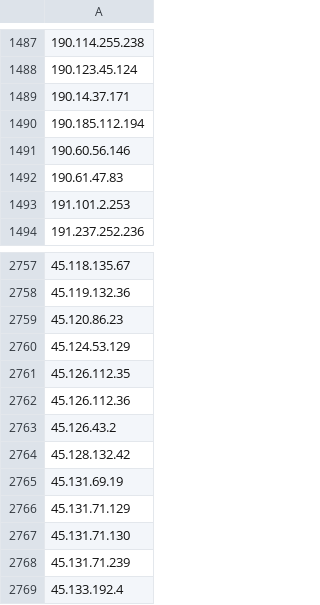
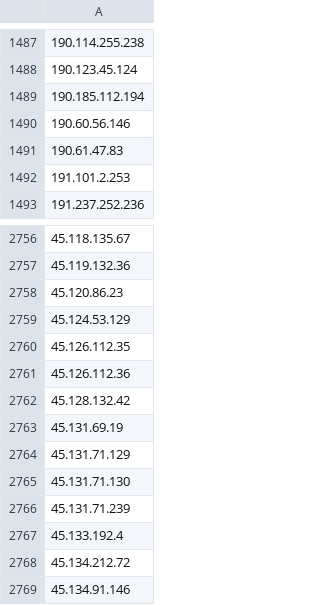
Before and after one commit to UICSplunk/BlockLists, a CSV file: ICMP_Block_list.csv, drawn as a sheet; only a part is shown, gaps mark what is left out; the shorter side is filled out with more unchanged rows.

Commit message:
Sent via SOAR - 2025-01-09 14:00:01.568059+00

```diff
--- a/ICMP_Block_list.csv
+++ b/ICMP_Block_list.csv
@@ -1488,3 +1488,2 @@
 190.123.45.124
-190.14.37.171
 190.185.112.194
@@ -2762,3 +2761,2 @@
 45.126.112.36
-45.126.43.2
 45.128.132.42
```
